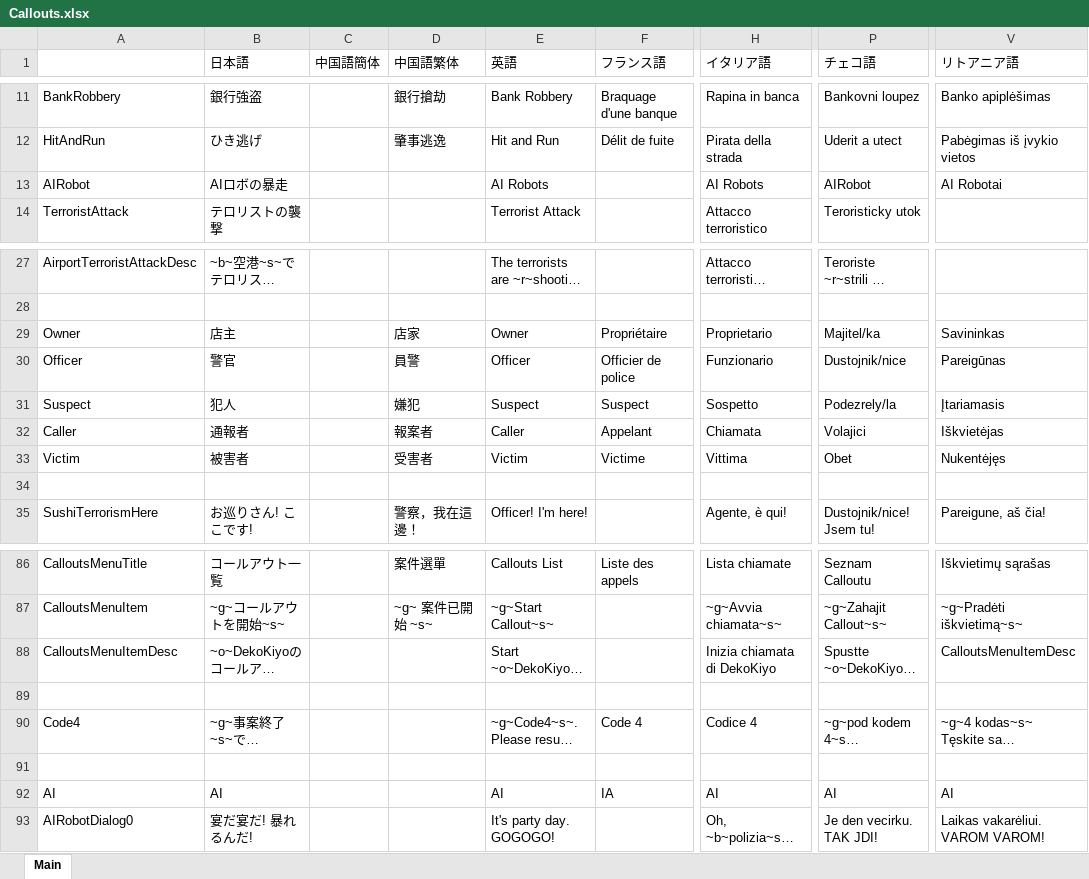
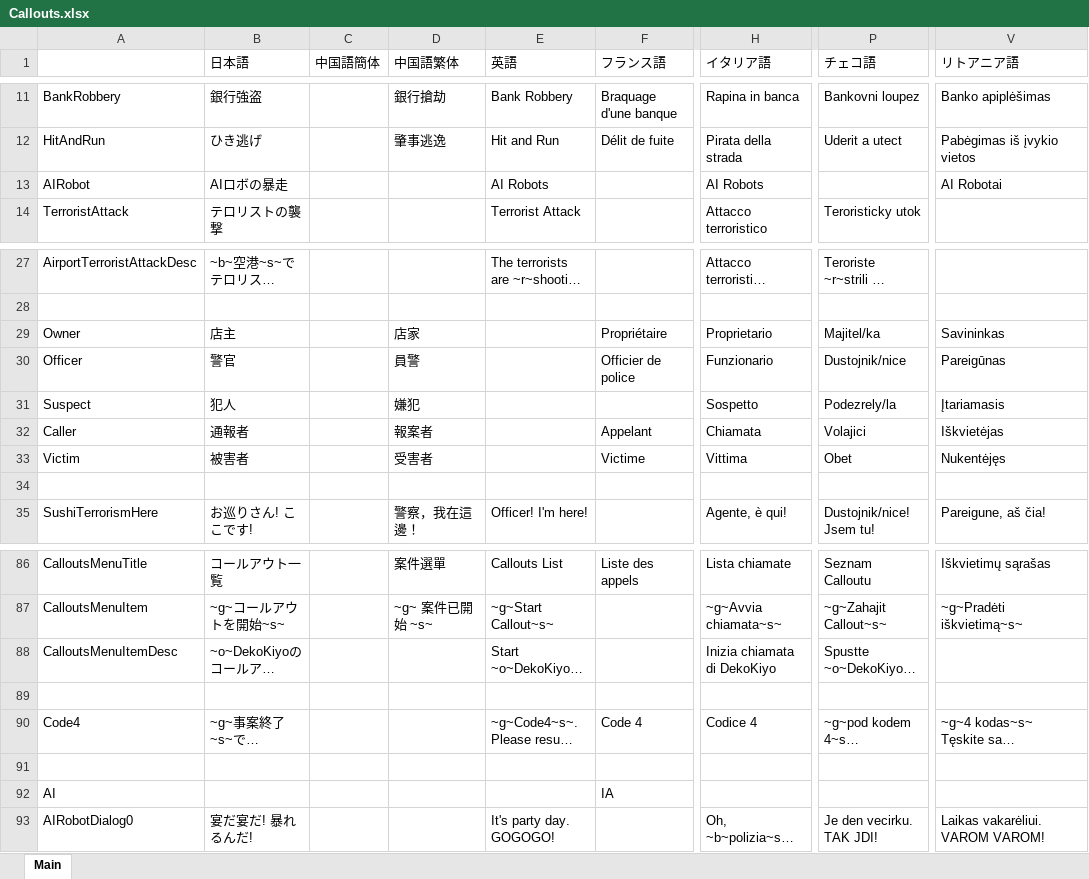
Before and after one commit to DekoKiyo/DekoKiyoPlugins, an Excel workbook: ja/Callouts.xlsx, sheet Main, drawn as a sheet; only a part is shown, gaps mark what is left out; long unchanged cells end in …; values as stored, in another font and other column widths than the file's, no borders; the diff names each change by its address in the sheet, - before the commit and + after, or states it on an @@ line.

Commit message:
Update: Callouts.xlsx File from Crowdin

```diff
--- a/ja/Callouts.xlsx (sheet Main)
+++ b/ja/Callouts.xlsx (sheet Main)
-P13 (チェコ語): AIRobot
+P13 (チェコ語): (empty)
-E29 (英語): Owner
+E29 (英語): (empty)
-E30 (英語): Officer
+E30 (英語): (empty)
-E31 (英語): Suspect
+E31 (英語): (empty)
-F31 (フランス語): Suspect
+F31 (フランス語): (empty)
-E32 (英語): Caller
+E32 (英語): (empty)
-E33 (英語): Victim
+E33 (英語): (empty)
-V88 (リトアニア語): CalloutsMenuItemDesc
+V88 (リトアニア語): (empty)
-B92 (日本語): AI
+B92 (日本語): (empty)
-E92 (英語): AI
+E92 (英語): (empty)
-H92 (イタリア語): AI
+H92 (イタリア語): (empty)
-P92 (チェコ語): AI
+P92 (チェコ語): (empty)
-V92 (リトアニア語): AI
+V92 (リトアニア語): (empty)
```
